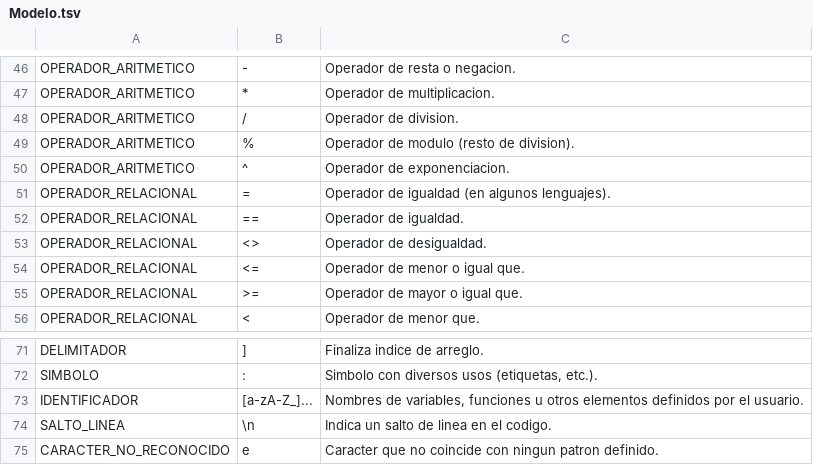
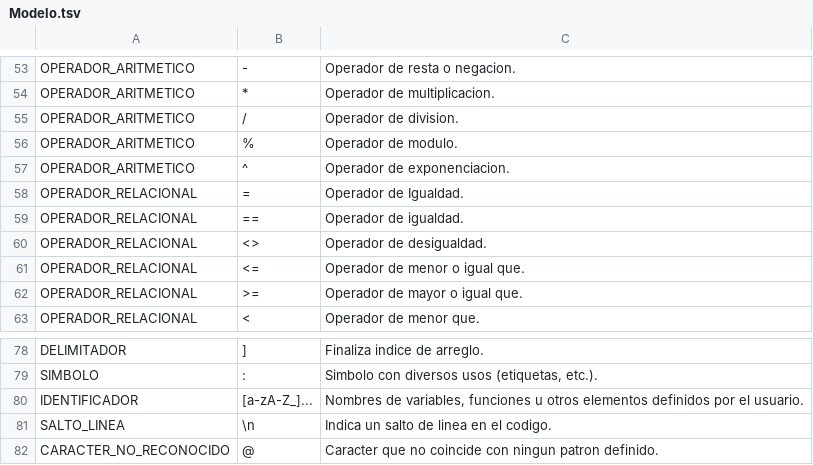
Before and after one commit to FVargas2077/Analizador-Lexico-de-PSeInt, a TSV file: GeneradorMatriz/Modelo.tsv, drawn as a sheet; only a part is shown, gaps mark what is left out; the diff covers the shown part only.

```diff
--- a/GeneradorMatriz/Modelo.tsv
+++ b/GeneradorMatriz/Modelo.tsv
@@ -49 +56 @@ OPERADOR_ARITMETICO	/	Operador de division.
-OPERADOR_ARITMETICO	%	Operador de modulo (resto de division).			
+OPERADOR_ARITMETICO	%	Operador de modulo.
@@ -51 +58 @@ OPERADOR_ARITMETICO	^	Operador de exponenciacion.
-OPERADOR_RELACIONAL	=	Operador de igualdad (en algunos lenguajes).			
+OPERADOR_RELACIONAL	=	Operador de Igualdad.
@@ -75 +82 @@ SALTO_LINEA	\n	Indica un salto de linea en el codigo.
-CARACTER_NO_RECONOCIDO	e	Caracter que no coincide con ningun patron definido.			
+CARACTER_NO_RECONOCIDO	@	Caracter que no coincide con ningun patron definido.
```
Also changed, not shown: 7 added rows and 7 edited cells elsewhere in this file, 3 other files.
